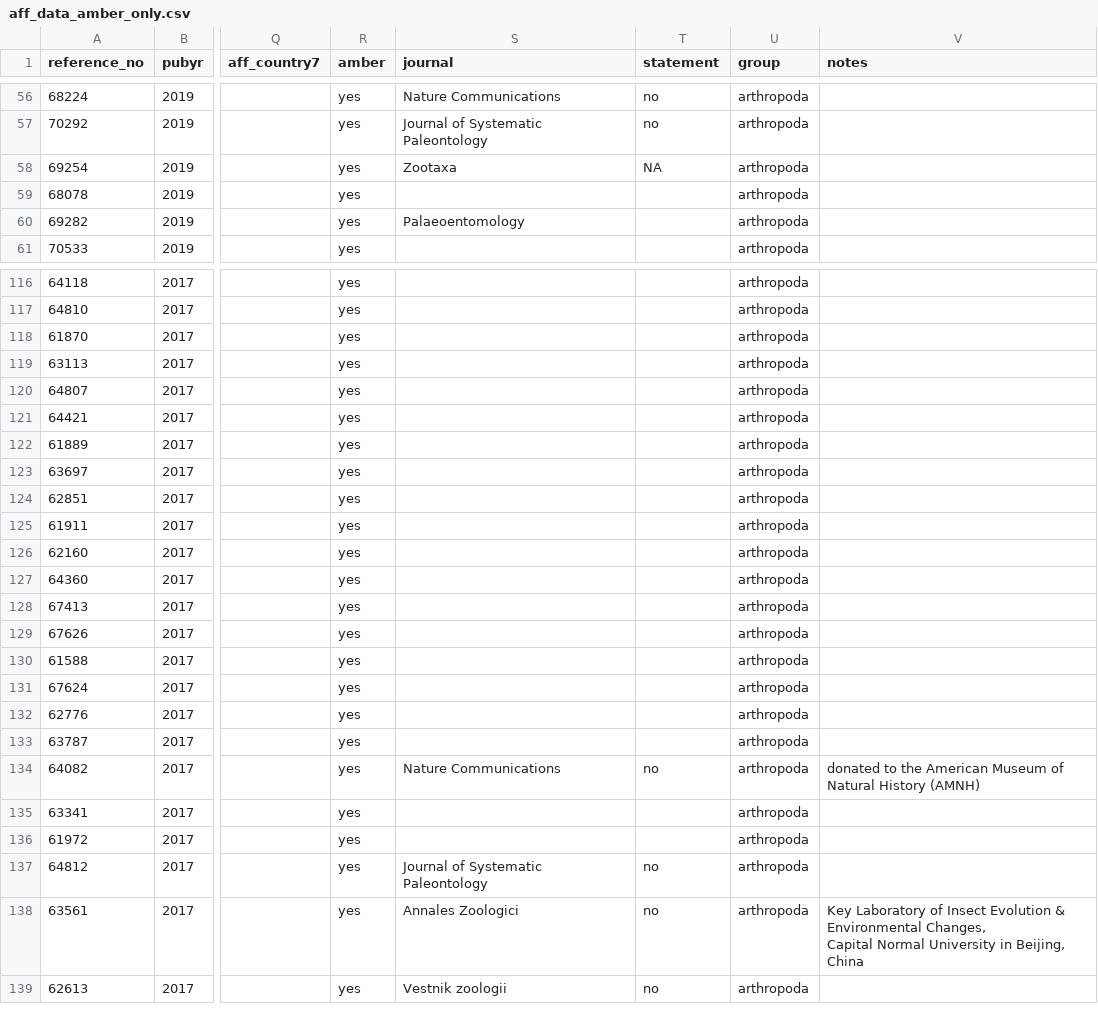
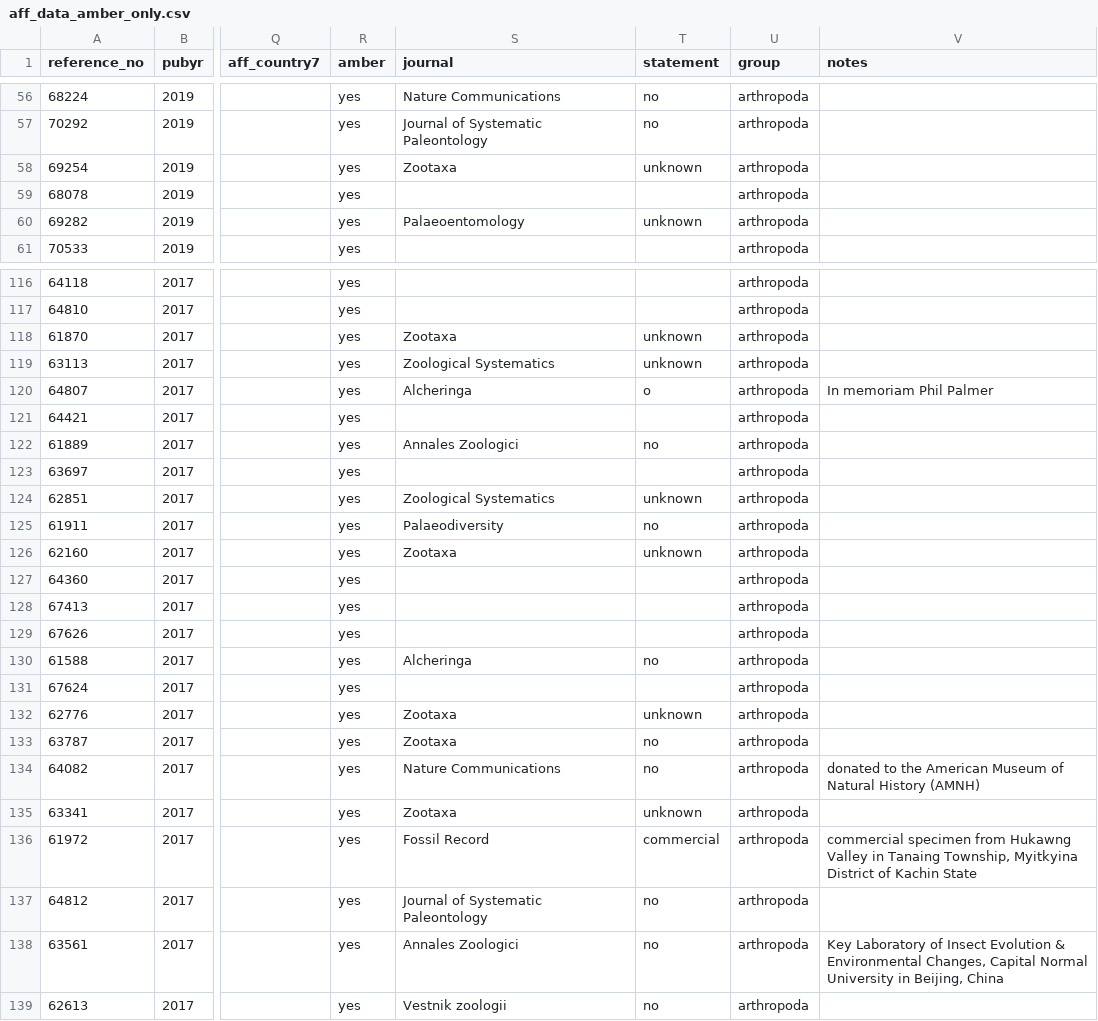
Before and after one commit to paleoscientometrics/Myanmar_amber, a CSV file: data/aff_data_amber_only.csv, drawn as a sheet; only a part is shown, gaps mark what is left out; the diff names each change by its address in the sheet, - before the commit and + after, or states it on an @@ line.

Commit message:
Updated statements data

```diff
--- a/data/aff_data_amber_only.csv
+++ b/data/aff_data_amber_only.csv
-T58 (statement): NA
+T58 (statement): unknown
-T60 (statement): (empty)
+T60 (statement): unknown
-S118 (journal): (empty)
+S118 (journal): Zootaxa
-T118:T119 (statement): (empty)
+T118:T119 (statement): unknown
-S119 (journal): (empty)
+S119 (journal): Zoological Systematics
-S120 (journal): (empty)
+S120 (journal): Alcheringa
-T120 (statement): (empty)
+T120 (statement): o
-V120 (notes): (empty)
+V120 (notes): In memoriam Phil Palmer
-S122 (journal): (empty)
+S122 (journal): Annales Zoologici
-T122 (statement): (empty)
+T122 (statement): no
-S124 (journal): (empty)
+S124 (journal): Zoological Systematics
-T124 (statement): (empty)
+T124 (statement): unknown
-S125 (journal): (empty)
+S125 (journal): Palaeodiversity
-T125 (statement): (empty)
+T125 (statement): no
-S126 (journal): (empty)
+S126 (journal): Zootaxa
-T126 (statement): (empty)
+T126 (statement): unknown
-S130 (journal): (empty)
+S130 (journal): Alcheringa
-T130 (statement): (empty)
+T130 (statement): no
-S132:S133 (journal): (empty)
+S132:S133 (journal): Zootaxa
-T132 (statement): (empty)
+T132 (statement): unknown
-T133 (statement): (empty)
+T133 (statement): no
-S135 (journal): (empty)
+S135 (journal): Zootaxa
-T135 (statement): (empty)
+T135 (statement): unknown
-S136 (journal): (empty)
+S136 (journal): Fossil Record
-T136 (statement): (empty)
+T136 (statement): commercial
-V136 (notes): (empty)
+V136 (notes): commercial specimen from Hukawng Valley in Tanaing Township, Myitkyina District of Kachin State
-V138 (notes): …Beijing, China
+V138 (notes): …Beijing, China
```
